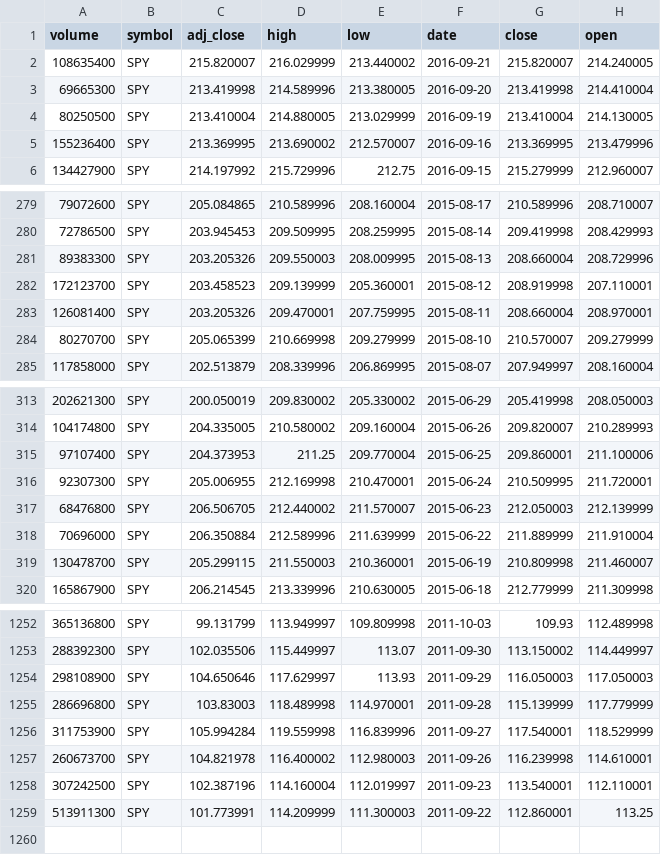
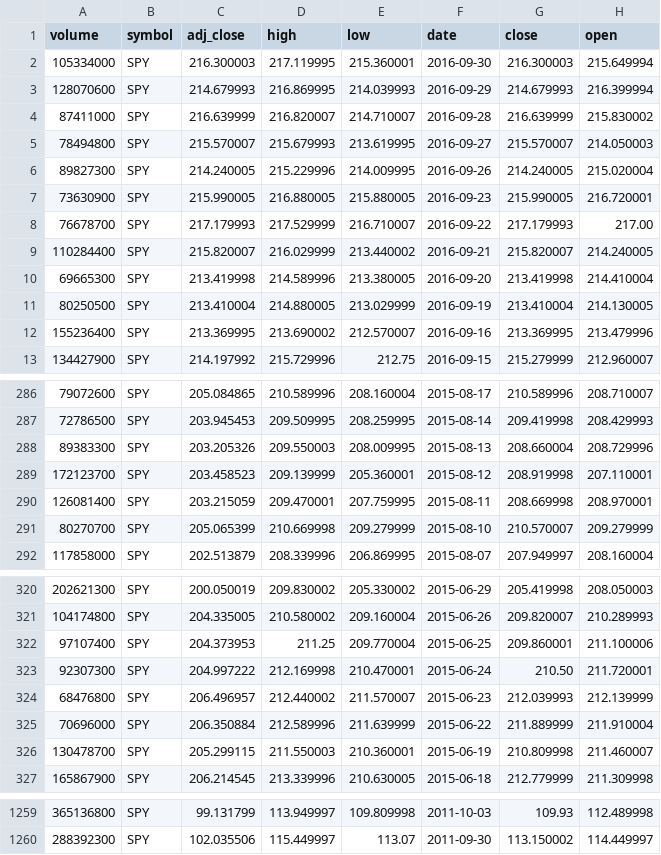
Before and after one commit to luisecastro/stock_trading, a CSV file: stock/SPY.csv, drawn as a sheet; only a part is shown, gaps mark what is left out; the diff covers the shown part only.

```diff
--- a/stock/SPY.csv
+++ b/stock/SPY.csv
@@ -1,3 +1,10 @@
 volume,symbol,adj_close,high,low,date,close,open
-108635400,SPY,215.820007,216.029999,213.440002,2016-09-21,215.820007,214.240005
+105334000,SPY,216.300003,217.119995,215.360001,2016-09-30,216.300003,215.649994
+128070600,SPY,214.679993,216.869995,214.039993,2016-09-29,214.679993,216.399994
+87411000,SPY,216.639999,216.820007,214.710007,2016-09-28,216.639999,215.830002
+78494800,SPY,215.570007,215.679993,213.619995,2016-09-27,215.570007,214.050003
+89827300,SPY,214.240005,215.229996,214.009995,2016-09-26,214.240005,215.020004
+73630900,SPY,215.990005,216.880005,215.880005,2016-09-23,215.990005,216.720001
+76678700,SPY,217.179993,217.529999,216.710007,2016-09-22,217.179993,217.00
+110284400,SPY,215.820007,216.029999,213.440002,2016-09-21,215.820007,214.240005
 69665300,SPY,213.419998,214.589996,213.380005,2016-09-20,213.419998,214.410004
@@ -282,3 +289,3 @@ volume,symbol,adj_close,high,low,date,close,open
 172123700,SPY,203.458523,209.139999,205.360001,2015-08-12,208.919998,207.110001
-126081400,SPY,203.205326,209.470001,207.759995,2015-08-11,208.660004,208.970001
+126081400,SPY,203.215059,209.470001,207.759995,2015-08-11,208.669998,208.970001
 80270700,SPY,205.065399,210.669998,209.279999,2015-08-10,210.570007,209.279999
@@ -315,4 +322,4 @@ volume,symbol,adj_close,high,low,date,close,open
 97107400,SPY,204.373953,211.25,209.770004,2015-06-25,209.860001,211.100006
-92307300,SPY,205.006955,212.169998,210.470001,2015-06-24,210.509995,211.720001
-68476800,SPY,206.506705,212.440002,211.570007,2015-06-23,212.050003,212.139999
+92307300,SPY,204.997222,212.169998,210.470001,2015-06-24,210.50,211.720001
+68476800,SPY,206.496957,212.440002,211.570007,2015-06-23,212.039993,212.139999
 70696000,SPY,206.350884,212.589996,211.639999,2015-06-22,211.889999,211.910004
@@ -1253,7 +1260 @@ volume,symbol,adj_close,high,low,date,close,open
 288392300,SPY,102.035506,115.449997,113.07,2011-09-30,113.150002,114.449997
-298108900,SPY,104.650646,117.629997,113.93,2011-09-29,116.050003,117.050003
-286696800,SPY,103.83003,118.489998,114.970001,2011-09-28,115.139999,117.779999
-311753900,SPY,105.994284,119.559998,116.839996,2011-09-27,117.540001,118.529999
-260673700,SPY,104.821978,116.400002,112.980003,2011-09-26,116.239998,114.610001
-307242500,SPY,102.387196,114.160004,112.019997,2011-09-23,113.540001,112.110001
-513911300,SPY,101.773991,114.209999,111.300003,2011-09-22,112.860001,113.25
```
Also changed, not shown: 33 edited cells elsewhere in this file, stock/AAPL.csv, stock/FB.csv, 10 other files.
